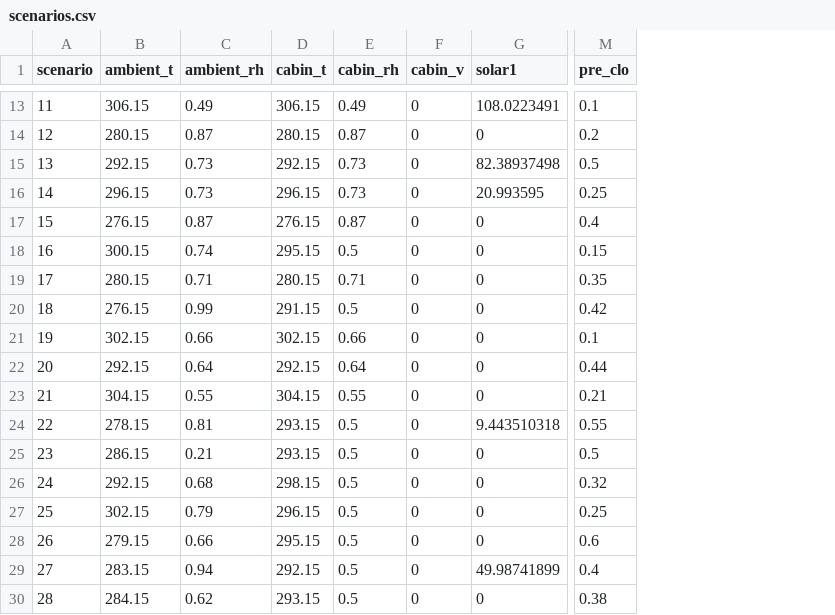
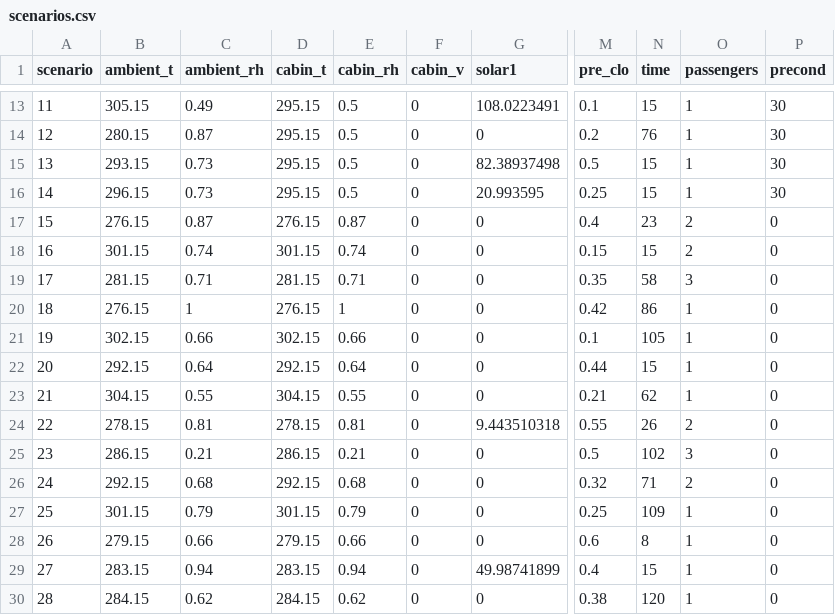
Before and after one commit to jbrusey/domus-mlsim, a CSV file: domus_mlsim/model/scenarios.csv, drawn as a sheet; only a part is shown, gaps mark what is left out; the diff covers the shown part only; the diff names each change by its address in the sheet, - before the commit and + after, or states it on an @@ line.

```diff
--- a/domus_mlsim/model/scenarios.csv
+++ b/domus_mlsim/model/scenarios.csv
+column N (time), rows 13-30: 15 | 76 | 15 | 15 | 23 | 15 | 58 | 86 | 105 | 15 | 62 | 26 | 102 | 71 | 109 | 8 | 15 | 120
+column O (passengers), rows 13-30: 1 | 1 | 1 | 1 | 2 | 2 | 3 | 1 | 1 | 1 | 1 | 2 | 3 | 2 | 1 | 1 | 1 | 1
+column P (precond), rows 13-30: 30 | 30 | 30 | 30 | 0 | 0 | 0 | 0 | 0 | 0 | 0 | 0 | 0 | 0 | 0 | 0 | 0 | 0
-B13 (ambient_t): 306.15
+B13 (ambient_t): 305.15
-D13 (cabin_t): 306.15
+D13 (cabin_t): 295.15
-E13 (cabin_rh): 0.49
+E13 (cabin_rh): 0.5
-D14 (cabin_t): 280.15
+D14 (cabin_t): 295.15
-E14 (cabin_rh): 0.87
+E14 (cabin_rh): 0.5
-B15 (ambient_t): 292.15
+B15 (ambient_t): 293.15
-D15 (cabin_t): 292.15
+D15 (cabin_t): 295.15
-E15:E16 (cabin_rh): 0.73
+E15:E16 (cabin_rh): 0.5
-D16 (cabin_t): 296.15
+D16 (cabin_t): 295.15
-B18 (ambient_t): 300.15
+B18 (ambient_t): 301.15
-D18 (cabin_t): 295.15
+D18 (cabin_t): 301.15
-E18 (cabin_rh): 0.5
+E18 (cabin_rh): 0.74
-B19 (ambient_t): 280.15
+B19 (ambient_t): 281.15
-D19 (cabin_t): 280.15
+D19 (cabin_t): 281.15
-C20 (ambient_rh): 0.99
+C20 (ambient_rh): 1
-D20 (cabin_t): 291.15
+D20 (cabin_t): 276.15
-E20 (cabin_rh): 0.5
+E20 (cabin_rh): 1
-D24 (cabin_t): 293.15
+D24 (cabin_t): 278.15
-E24 (cabin_rh): 0.5
+E24 (cabin_rh): 0.81
-D25 (cabin_t): 293.15
+D25 (cabin_t): 286.15
-E25 (cabin_rh): 0.5
+E25 (cabin_rh): 0.21
-D26 (cabin_t): 298.15
+D26 (cabin_t): 292.15
-E26 (cabin_rh): 0.5
+E26 (cabin_rh): 0.68
-B27 (ambient_t): 302.15
+B27 (ambient_t): 301.15
-D27 (cabin_t): 296.15
+D27 (cabin_t): 301.15
-E27 (cabin_rh): 0.5
+E27 (cabin_rh): 0.79
-D28 (cabin_t): 295.15
+D28 (cabin_t): 279.15
-E28 (cabin_rh): 0.5
+E28 (cabin_rh): 0.66
-D29 (cabin_t): 292.15
+D29 (cabin_t): 283.15
-E29 (cabin_rh): 0.5
+E29 (cabin_rh): 0.94
-D30 (cabin_t): 293.15
+D30 (cabin_t): 284.15
-E30 (cabin_rh): 0.5
+E30 (cabin_rh): 0.62
```
Also changed, not shown: 32 edited cells elsewhere in this file, 2 other files.
